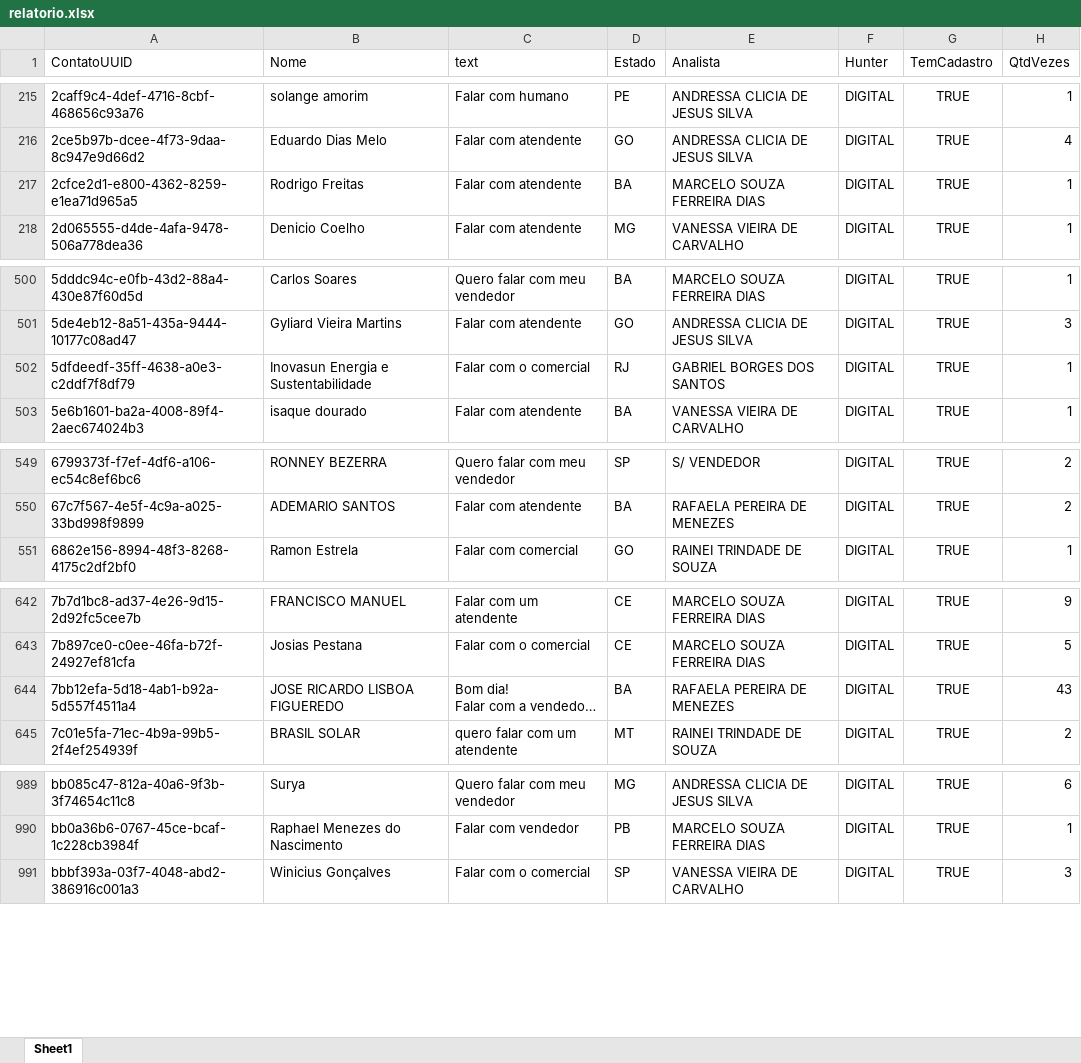
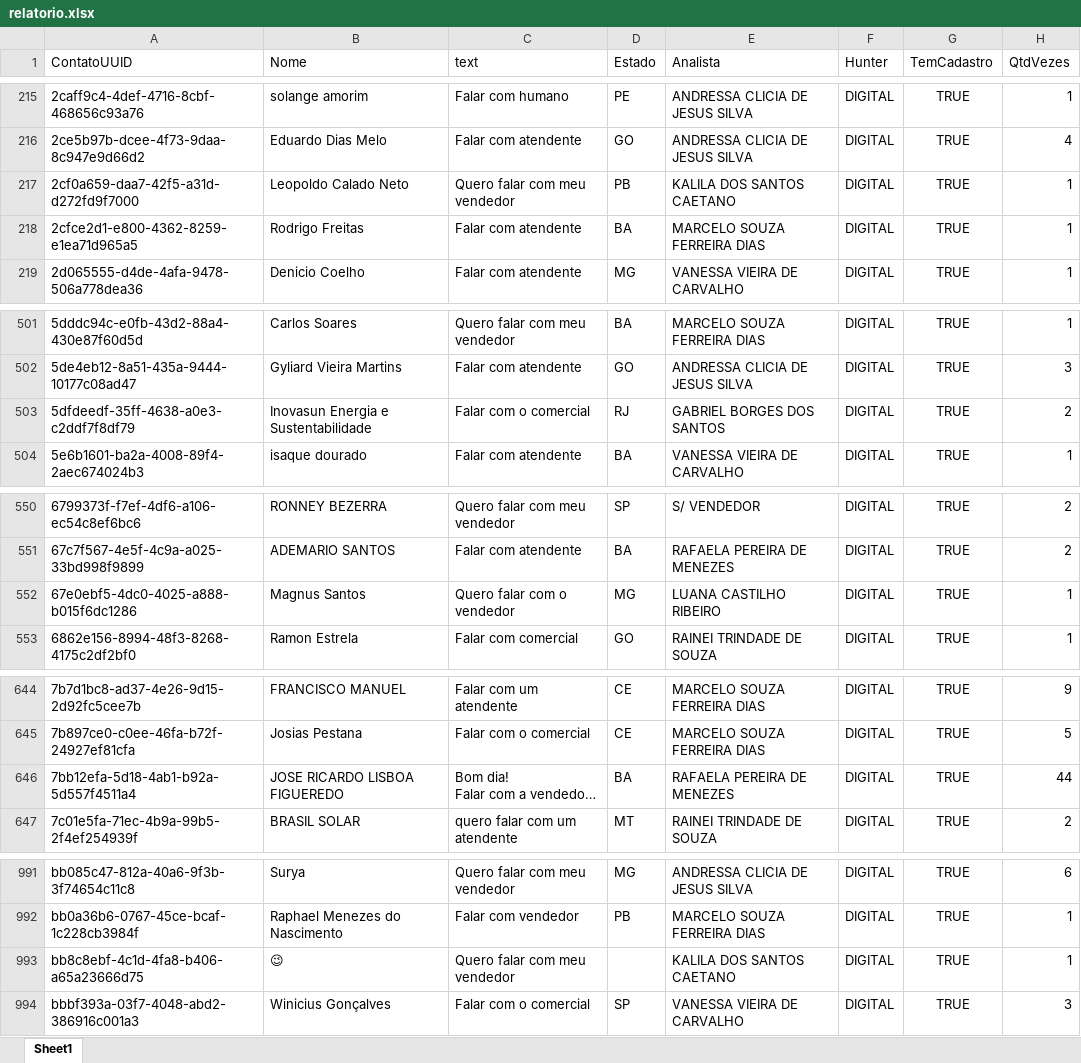
Before and after one commit to Marketing-Amara/weni-relatorio, an Excel workbook: output/relatorio.xlsx, sheet Sheet1, drawn as a sheet; only a part is shown, gaps mark what is left out; long unchanged cells end in …; values as stored, in another font and other column widths than the file's, no borders; addresses are those after the commit; the diff covers the shown part only; the diff names each change by its address in the sheet, - before the commit and + after, or states it on an @@ line.

```diff
--- a/output/relatorio.xlsx (sheet Sheet1)
+++ b/output/relatorio.xlsx (sheet Sheet1)
+row 217: 2cf0a659-daa7-42f5-a31d-d272fd9f7000 | Leopoldo Calado Neto | Quero falar com meu vendedor | PB | KALILA DOS SANTOS CAETANO | DIGITAL | TRUE | 1
-H503 (QtdVezes): 1
+H503 (QtdVezes): 2
+row 552: 67e0ebf5-4dc0-4025-a888-b015f6dc1286 | Magnus Santos | Quero falar com o vendedor | MG | LUANA CASTILHO RIBEIRO | DIGITAL | TRUE | 1
-H646 (QtdVezes): 43
+H646 (QtdVezes): 44
+row 993: bb8c8ebf-4c1d-4fa8-b406-a65a23666d75 | 😉 | Quero falar com meu vendedor |  | KALILA DOS SANTOS CAETANO | DIGITAL | TRUE | 1
```
Also changed, not shown: 3 edited cells elsewhere in this sheet.
